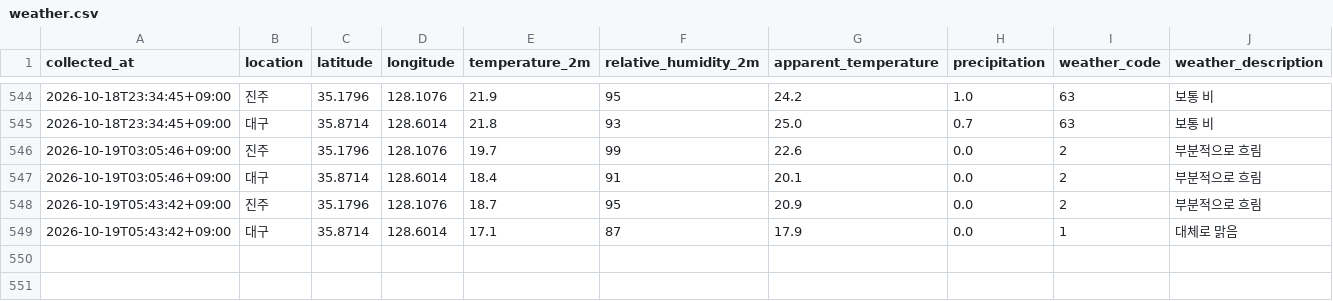
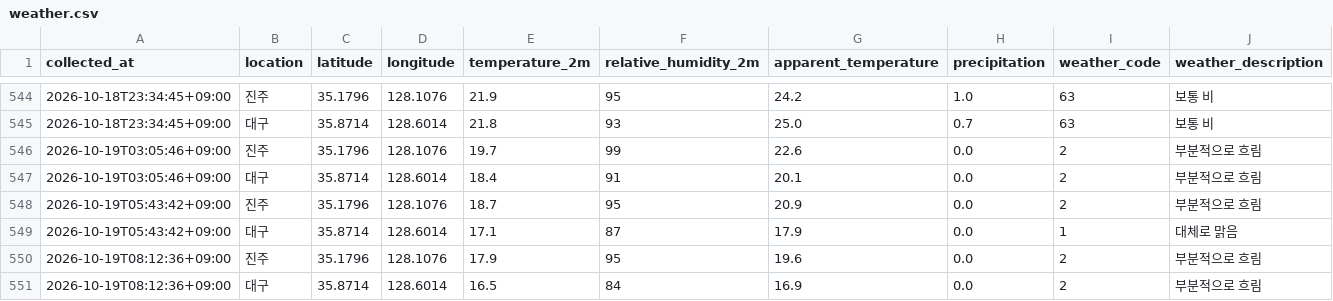
Before and after one commit to bonggoo0705-cyber/jinju_daegu, a CSV file: data/weather.csv, drawn as a sheet; only a part is shown, gaps mark what is left out; the diff names each change by its address in the sheet, - before the commit and + after, or states it on an @@ line.

```diff
--- a/data/weather.csv
+++ b/data/weather.csv
+row 550: 2026-10-19T08:12:36+09:00 | 진주 | 35.1796 | 128.1076 | 17.9 | 95 | 19.6 | 0.0 | 2 | 부분적으로 흐림
+row 551: 2026-10-19T08:12:36+09:00 | 대구 | 35.8714 | 128.6014 | 16.5 | 84 | 16.9 | 0.0 | 2 | 부분적으로 흐림
```
